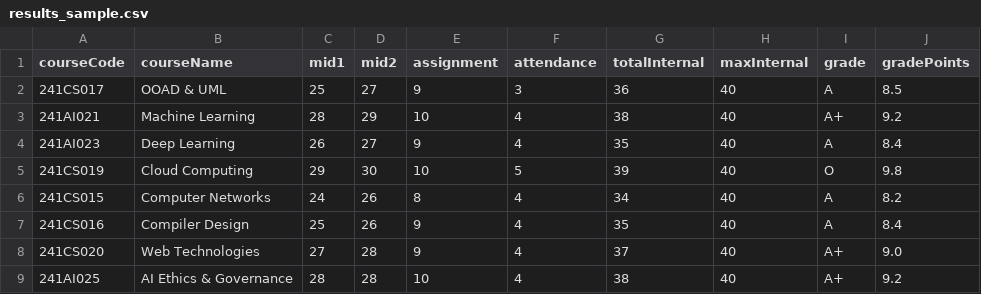
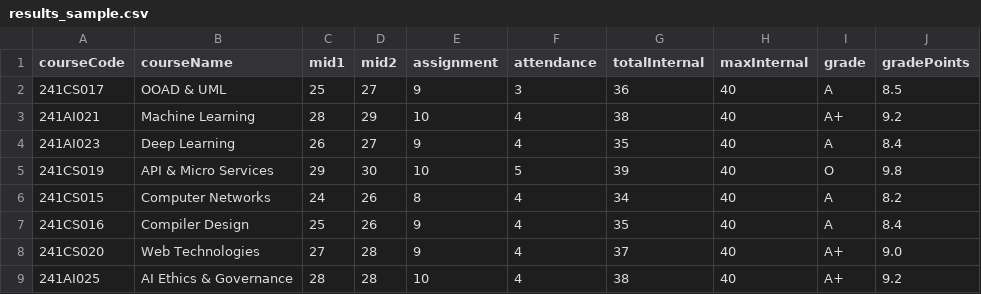
Before and after one commit to rishizz709/ssis-intelligent-attendance-platform, a CSV file: sample-data/results_sample.csv, drawn as a sheet.

```diff
--- a/sample-data/results_sample.csv
+++ b/sample-data/results_sample.csv
@@ -4,3 +4,3 @@ courseCode,courseName,mid1,mid2,assignment,attendance,totalInternal,maxInternal,
 241AI023,Deep Learning,26,27,9,4,35,40,A,8.4
-241CS019,Cloud Computing,29,30,10,5,39,40,O,9.8
+241CS019,API & Micro Services,29,30,10,5,39,40,O,9.8
 241CS015,Computer Networks,24,26,8,4,34,40,A,8.2
```
Also changed, not shown: sample-data/attendance_sample.csv, sample-data/timetable_sample.csv, 24 other files.
